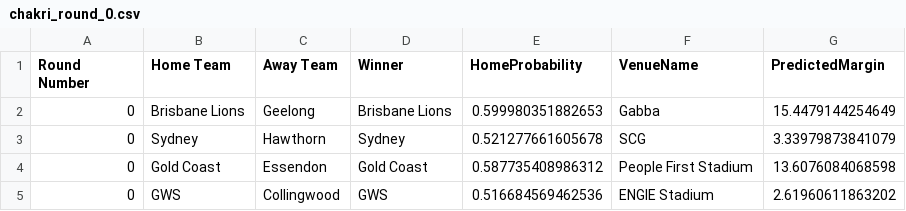
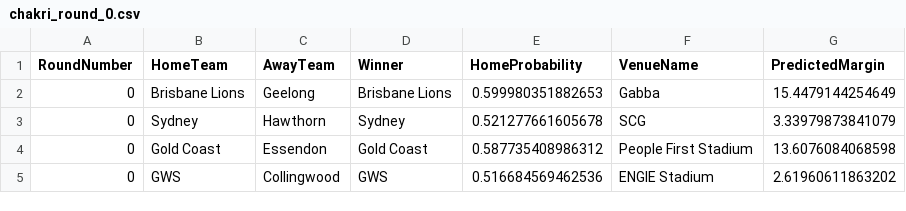
Before and after one commit to ChakriMamidanna/aflstats, a CSV file: predictions2025/chakri_round_0.csv, drawn as a sheet.

Commit message:
changed col names

```diff
--- a/predictions2025/chakri_round_0.csv
+++ b/predictions2025/chakri_round_0.csv
@@ -1,2 +1,2 @@
-"Round Number","Home Team","Away Team","Winner","HomeProbability","VenueName","PredictedMargin"
+"RoundNumber","HomeTeam","AwayTeam","Winner","HomeProbability","VenueName","PredictedMargin"
 0,"Brisbane Lions","Geelong","Brisbane Lions",0.599980351882653,"Gabba",15.4479144254649
```
